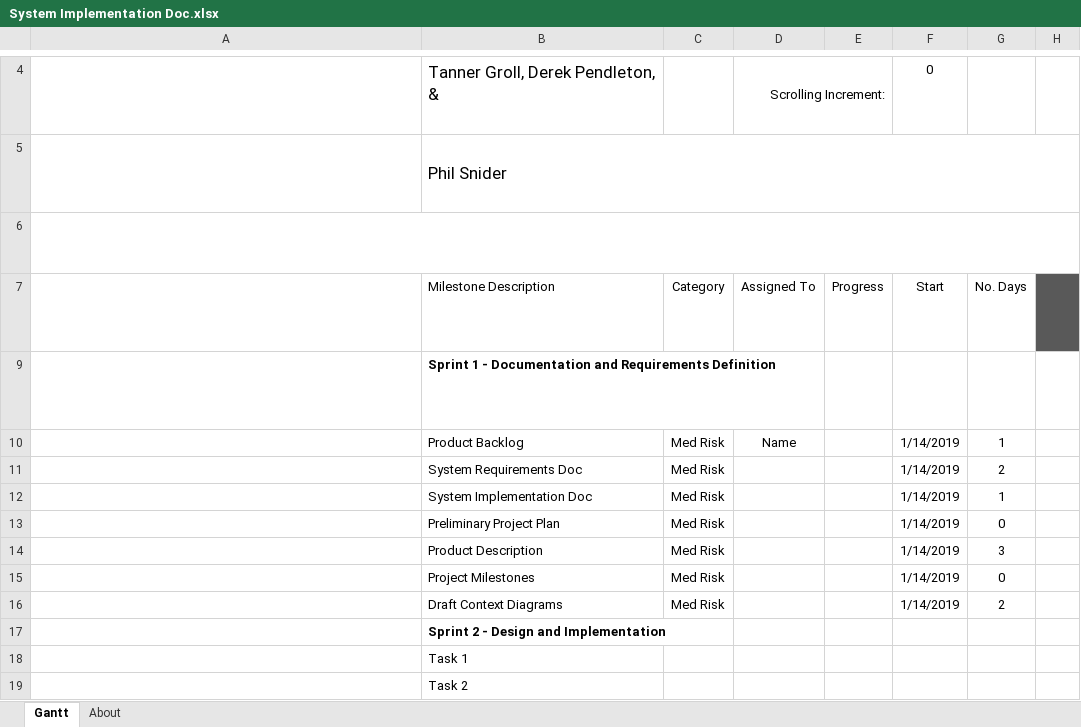
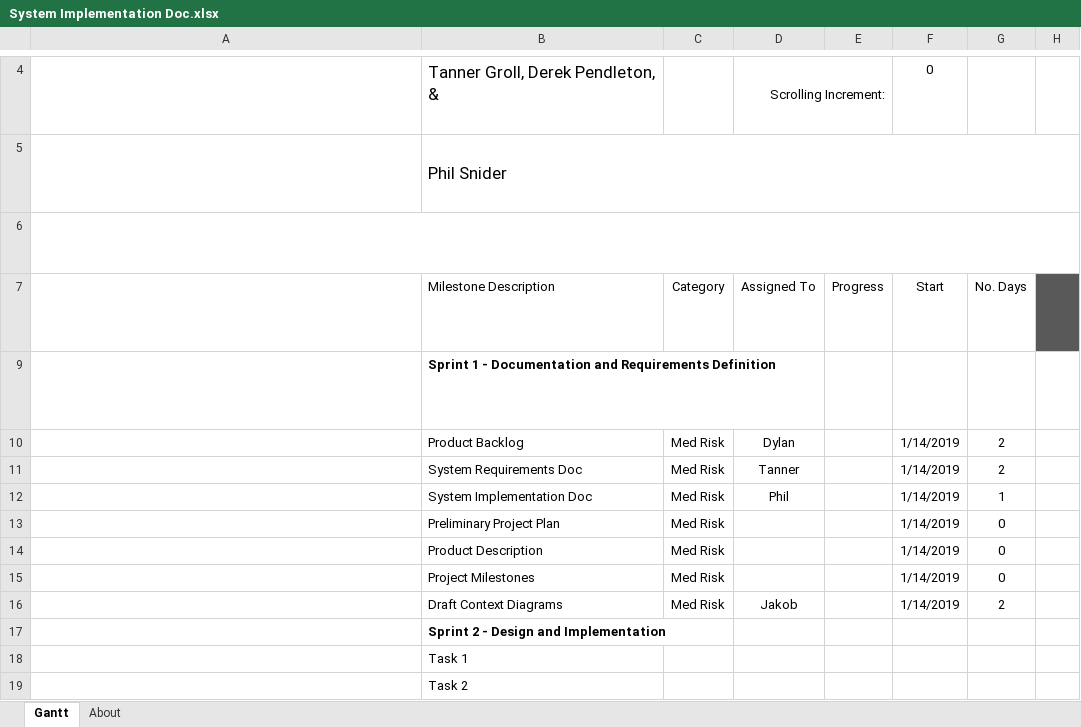
Before and after one commit to Thatawesomeguy4/FiddlePracticeAppCPSC4910, an Excel workbook: System Implementation Doc.xlsx, sheet Gantt, drawn as a sheet; only a part is shown, gaps mark what is left out; long unchanged cells end in …; values as stored, in another font and other column widths than the file's, no borders; charts and pictures and conditional formats and table styles not drawn; the diff names each change by its address in the sheet, - before the commit and + after, or states it on an @@ line.

Commit message:
Add files via upload

```diff
--- a/System Implementation Doc.xlsx (sheet Gantt)
+++ b/System Implementation Doc.xlsx (sheet Gantt)
-D10: Name
+D10: Dylan
-G10: 1
+G10: 2
-D11: (empty)
+D11: Tanner
-D12: (empty)
+D12: Phil
-G14: 3
+G14: 0
-D16: (empty)
+D16: Jakob
```
